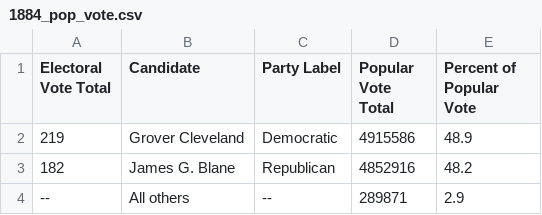
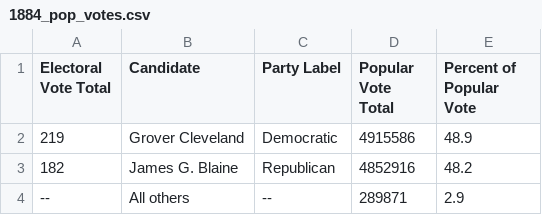
Before and after one commit to cheredia19/each-us-presidential-election-1800s, a CSV file: 1884_pop_votes.csv (was 1884_pop_vote.csv), drawn as a sheet.

Commit message:
Update and rename 1884_pop_vote.csv to 1884_pop_votes.csv

```diff
--- a/1884_pop_vote.csv
+++ b/1884_pop_votes.csv
@@ -2,3 +2,3 @@ Electoral Vote Total,Candidate,Party Label,Popular Vote Total,Percent of Popular
 219,Grover Cleveland,Democratic,4915586,48.9
-182,James G. Blane,Republican,4852916,48.2
+182,James G. Blaine,Republican,4852916,48.2
 --,All others,--,289871,2.9
```
